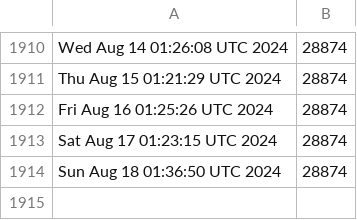
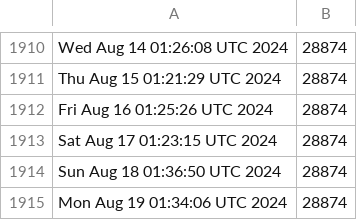
Before and after one commit to kgilmer/ghactions, a CSV file: release-count.csv, drawn as a sheet; only a part is shown, gaps mark what is left out; the diff names each change by its address in the sheet, - before the commit and + after, or states it on an @@ line.

```diff
--- a/release-count.csv
+++ b/release-count.csv
+row 1915: Mon Aug 19 01:34:06 UTC 2024 | 28874
```
Also changed, not shown: iso-release-count.csv.
